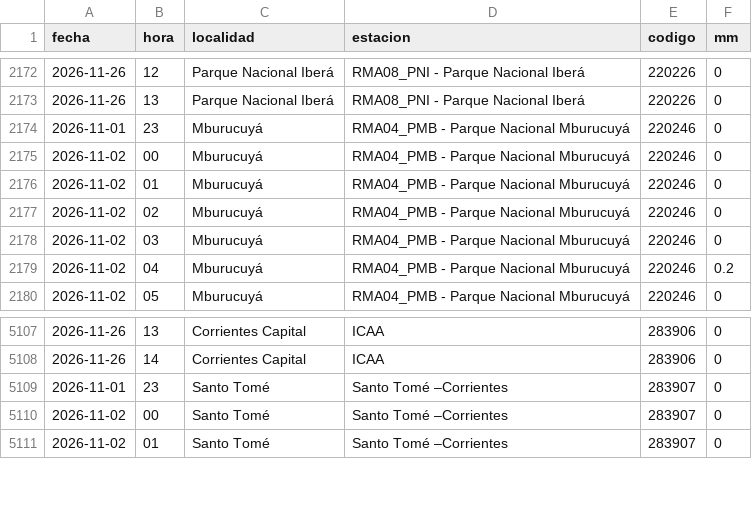
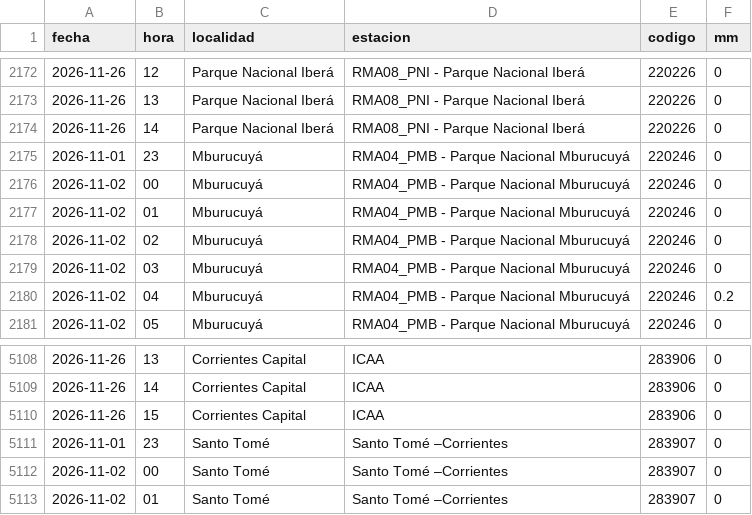
Before and after one commit to tablerocorrientes/tablerocorrientes.github.io, a CSV file: data/registro/lluvia_horaria.csv, drawn as a sheet; only a part is shown, gaps mark what is left out.

Commit message:
Lluvia SNIH (automática): actualiza lluvia.json y obs.json, 26/11/2026 16:04 h

```diff
--- a/data/registro/lluvia_horaria.csv
+++ b/data/registro/lluvia_horaria.csv
@@ -2173,2 +2173,3 @@ fecha,hora,localidad,estacion,codigo,mm
 2026-11-26,13,Parque Nacional Iberá,RMA08_PNI - Parque Nacional Iberá,220226,0
+2026-11-26,14,Parque Nacional Iberá,RMA08_PNI - Parque Nacional Iberá,220226,0
 2026-11-01,23,Mburucuyá,RMA04_PMB - Parque Nacional Mburucuyá,220246,0
@@ -5108,2 +5109,3 @@ fecha,hora,localidad,estacion,codigo,mm
 2026-11-26,14,Corrientes Capital,ICAA,283906,0
+2026-11-26,15,Corrientes Capital,ICAA,283906,0
 2026-11-01,23,Santo Tomé,Santo Tomé –Corrientes,283907,0
```
Also changed, not shown: data/registro/resumen_diario_lluvia.csv, 4 other files.
